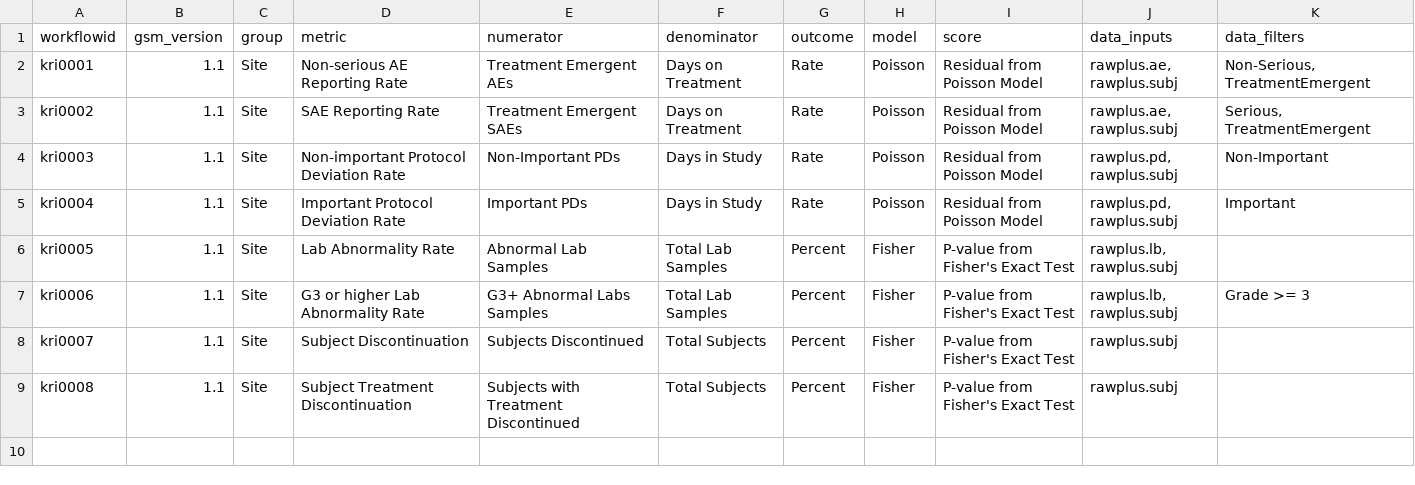
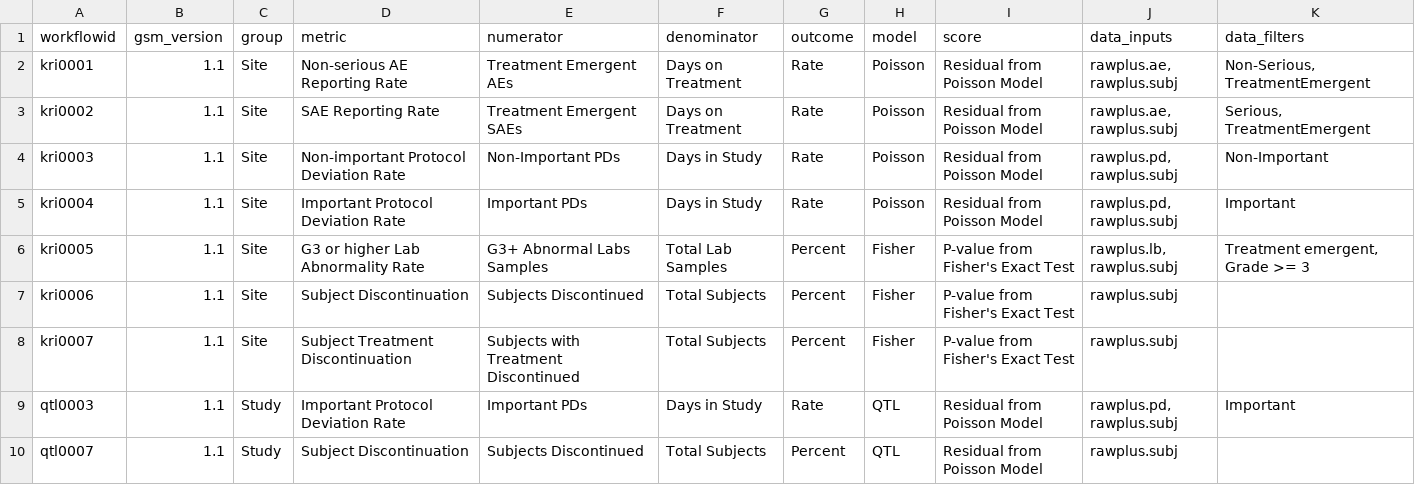
Before and after one commit to Gilead-BioStats/gsm, a CSV file: data-raw/meta_workflow.csv, drawn as a sheet.

```diff
--- a/data-raw/meta_workflow.csv
+++ b/data-raw/meta_workflow.csv
@@ -5,5 +5,6 @@ kri0003,1.1,Site,Non-important Protocol Deviation Rate,Non-Important PDs,Days in
 kri0004,1.1,Site,Important Protocol Deviation Rate,Important PDs,Days in Study,Rate,Poisson,Residual from Poisson Model,"rawplus.pd, rawplus.subj",Important
-kri0005,1.1,Site,Lab Abnormality Rate,Abnormal Lab Samples,Total Lab Samples,Percent,Fisher,P-value from Fisher's Exact Test,"rawplus.lb, rawplus.subj",
-kri0006,1.1,Site,G3 or higher Lab Abnormality Rate,G3+ Abnormal Labs Samples,Total Lab Samples,Percent,Fisher,P-value from Fisher's Exact Test,"rawplus.lb, rawplus.subj",Grade >= 3
-kri0007,1.1,Site,Subject Discontinuation,Subjects Discontinued,Total Subjects,Percent,Fisher,P-value from Fisher's Exact Test,rawplus.subj,
-kri0008,1.1,Site,Subject Treatment Discontinuation,Subjects with Treatment Discontinued,Total Subjects,Percent,Fisher,P-value from Fisher's Exact Test, rawplus.subj,
+kri0005,1.1,Site,G3 or higher Lab Abnormality Rate,G3+ Abnormal Labs Samples,Total Lab Samples,Percent,Fisher,P-value from Fisher's Exact Test,"rawplus.lb, rawplus.subj","Treatment emergent, Grade >= 3"
+kri0006,1.1,Site,Subject Discontinuation,Subjects Discontinued,Total Subjects,Percent,Fisher,P-value from Fisher's Exact Test,rawplus.subj,
+kri0007,1.1,Site,Subject Treatment Discontinuation,Subjects with Treatment Discontinued,Total Subjects,Percent,Fisher,P-value from Fisher's Exact Test, rawplus.subj,
+qtl0003,1.1,Study,Important Protocol Deviation Rate,Important PDs,Days in Study,Rate,QTL,Residual from Poisson Model,"rawplus.pd, rawplus.subj",Important
+qtl0007,1.1,Study,Subject Discontinuation,Subjects Discontinued,Total Subjects,Percent,QTL,Residual from Poisson Model, rawplus.subj,
```
Also changed, not shown: data-raw/meta_param.csv, 9 other files.
